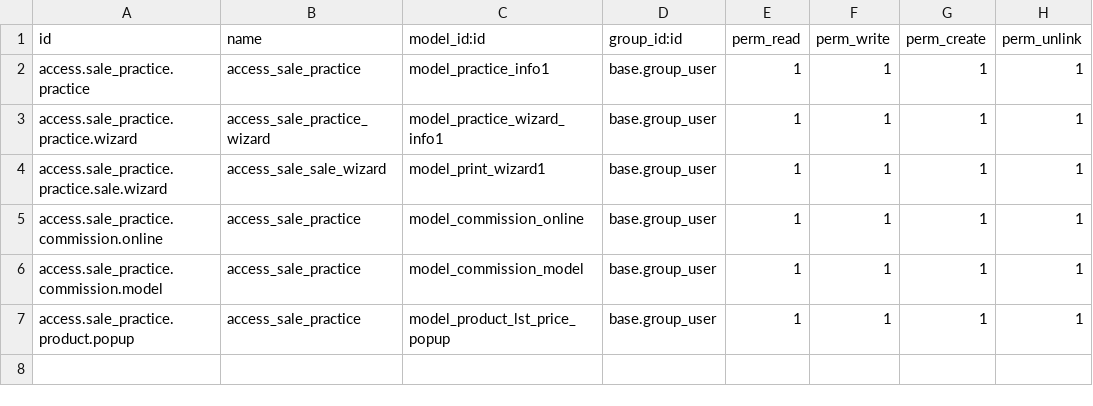
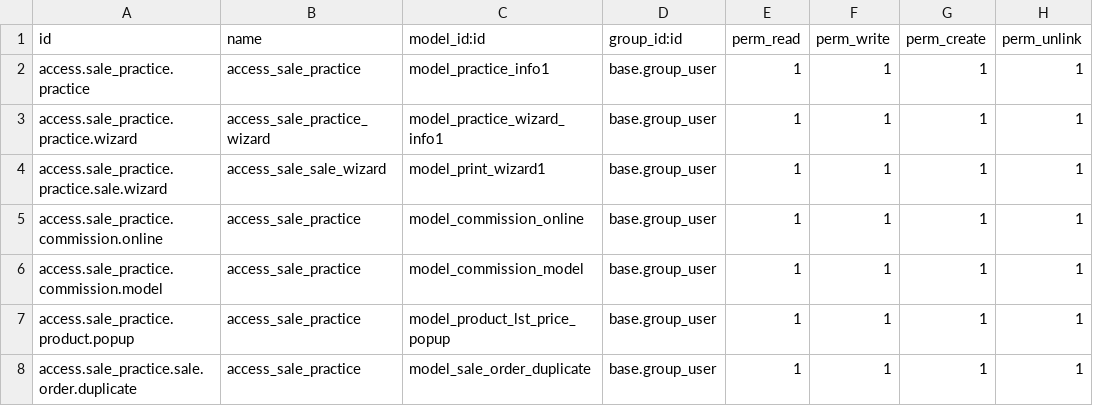
Before and after one commit to Anubhav-Jain-13/Anubhav, a CSV file: sale_practice/security/ir.model.access.csv, drawn as a sheet; the diff names each change by its address in the sheet, - before the commit and + after, or states it on an @@ line.

```diff
--- a/sale_practice/security/ir.model.access.csv
+++ b/sale_practice/security/ir.model.access.csv
+row 8: access.sale_practice.sale.order.duplicate | access_sale_practice | model_sale_order_duplicate | base.group_user | 1 | 1 | 1 | 1
```
Also changed, not shown: hotel_management_system/security/ir.model.access.csv, 44 other files.
